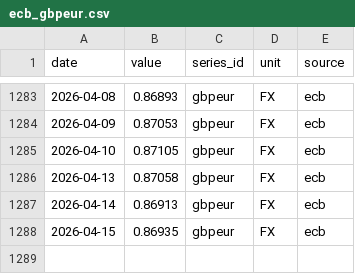
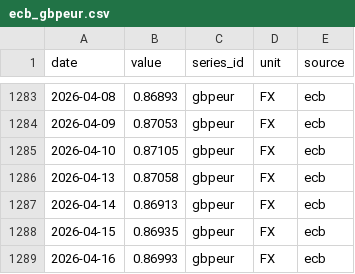
Before and after one commit to nicodelclaux-tech/energy-markets-dashboard, a CSV file: data/raw/ecb_gbpeur.csv, drawn as a sheet; only a part is shown, gaps mark what is left out.

```diff
--- a/data/raw/ecb_gbpeur.csv
+++ b/data/raw/ecb_gbpeur.csv
@@ -1288 +1288,2 @@ date,value,series_id,unit,source
 2026-04-15,0.86935,gbpeur,FX,ecb
+2026-04-16,0.86993,gbpeur,FX,ecb
```
Also changed, not shown: data/raw/ecb_eurusd.csv, data/raw/entsoe_DE.csv, 13 other files.
